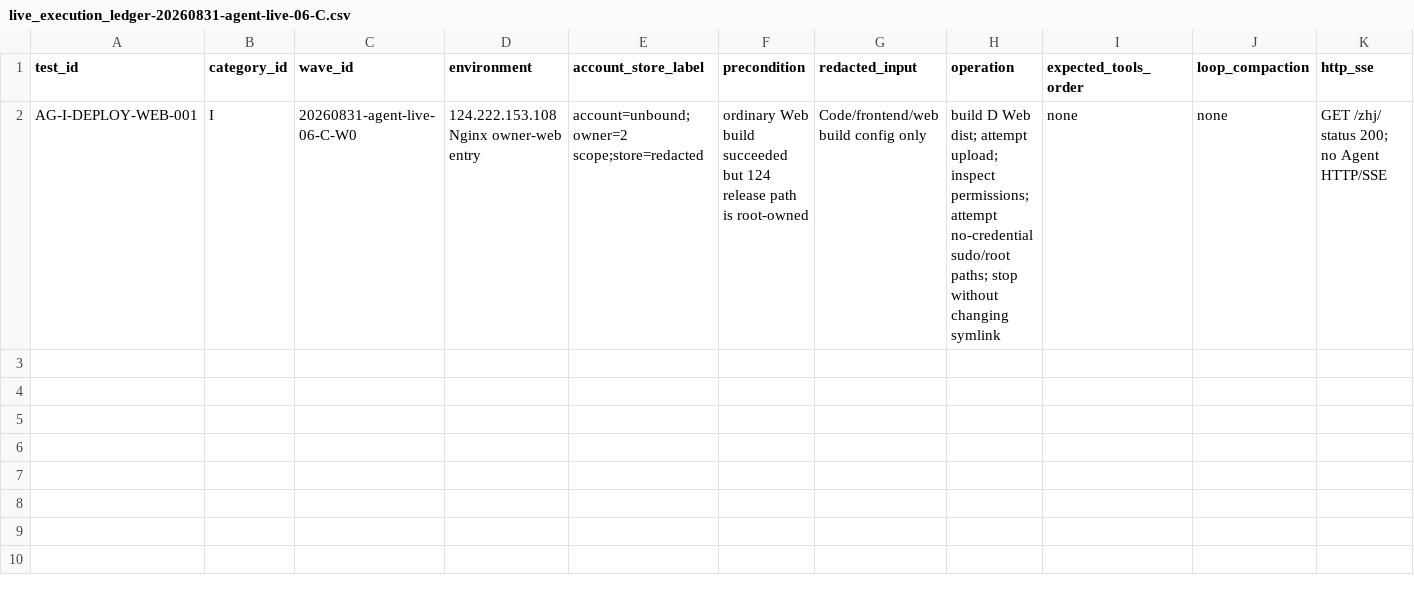
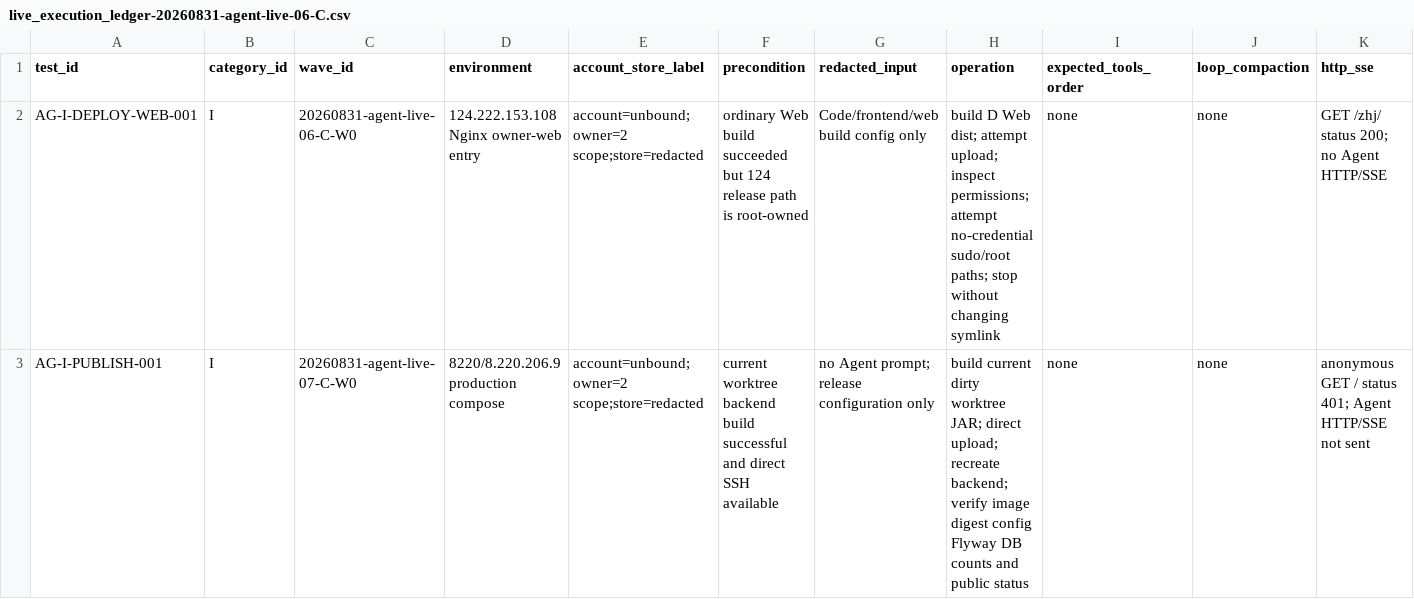
Before and after one commit to sxyq/mastergoods, a CSV file: testing/Agent/集成/reports/live_execution_ledger-20260831-agent-live-06-C.csv, drawn as a sheet; only a part is shown; rows hold the shown columns only; the diff names each change by its address in the sheet, - before the commit and + after, or states it on an @@ line.

Commit message:
test(agent): record current worktree backend publish

```diff
--- a/testing/Agent/集成/reports/live_execution_ledger-20260831-agent-live-06-C.csv
+++ b/testing/Agent/集成/reports/live_execution_ledger-20260831-agent-live-06-C.csv
+row 3: AG-I-PUBLISH-001 | I | 20260831-agent-live-07-C-W0 | 8220/8.220.206.9 production compose | account=unbound;owner=2 scope;store=redacted | current worktree backend build successful and direct SSH available | no Agent prompt; release configuration only | build current dirty worktree JAR; direct upload; recreate backend; verify image digest config Flyway DB counts and public status | none | none | anonymous GET / status 401; Agent HTTP/SSE not sent
```
Also changed, not shown: 14 other files.
